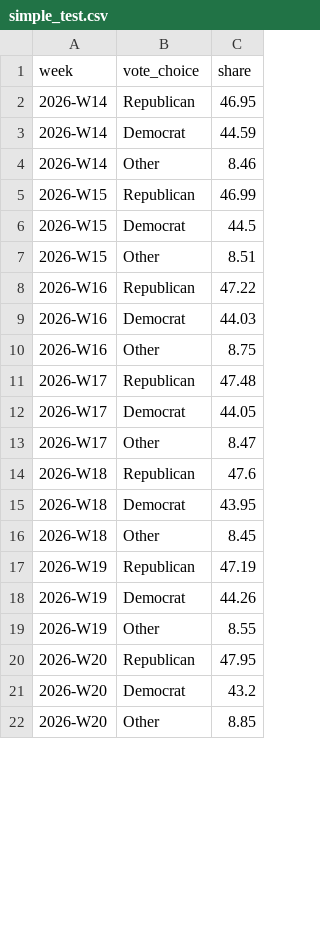
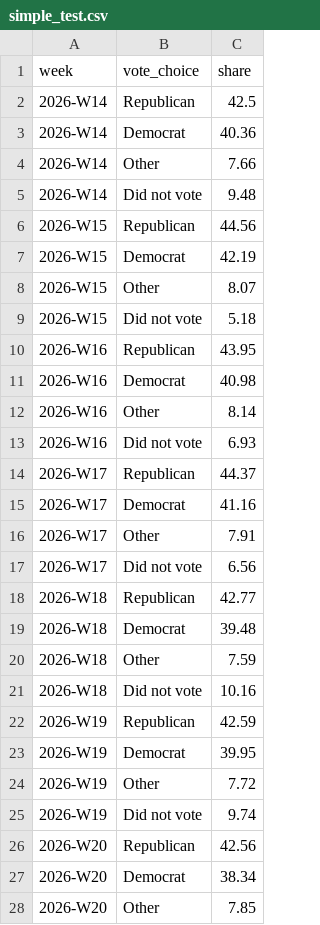
Before and after one commit to AI-Pop-Up-Lab/cssci-capstone-app, a CSV file: ai-popup-lab-backend/api_endpoints/simple_test.csv, drawn as a sheet; only a part is shown; the diff covers the shown part only.

```diff
--- a/ai-popup-lab-backend/api_endpoints/simple_test.csv
+++ b/ai-popup-lab-backend/api_endpoints/simple_test.csv
@@ -1,22 +1,28 @@
 week,vote_choice,share
-2026-W14,Republican,46.95
-2026-W14,Democrat,44.59
-2026-W14,Other,8.46
-2026-W15,Republican,46.99
-2026-W15,Democrat,44.5
-2026-W15,Other,8.51
-2026-W16,Republican,47.22
-2026-W16,Democrat,44.03
-2026-W16,Other,8.75
-2026-W17,Republican,47.48
-2026-W17,Democrat,44.05
-2026-W17,Other,8.47
-2026-W18,Republican,47.6
-2026-W18,Democrat,43.95
-2026-W18,Other,8.45
-2026-W19,Republican,47.19
-2026-W19,Democrat,44.26
-2026-W19,Other,8.55
-2026-W20,Republican,47.95
-2026-W20,Democrat,43.2
-2026-W20,Other,8.85
+2026-W14,Republican,42.5
+2026-W14,Democrat,40.36
+2026-W14,Other,7.66
+2026-W14,Did not vote,9.48
+2026-W15,Republican,44.56
+2026-W15,Democrat,42.19
+2026-W15,Other,8.07
+2026-W15,Did not vote,5.18
+2026-W16,Republican,43.95
+2026-W16,Democrat,40.98
+2026-W16,Other,8.14
+2026-W16,Did not vote,6.93
+2026-W17,Republican,44.37
+2026-W17,Democrat,41.16
+2026-W17,Other,7.91
+2026-W17,Did not vote,6.56
+2026-W18,Republican,42.77
+2026-W18,Democrat,39.48
+2026-W18,Other,7.59
+2026-W18,Did not vote,10.16
+2026-W19,Republican,42.59
+2026-W19,Democrat,39.95
+2026-W19,Other,7.72
+2026-W19,Did not vote,9.74
+2026-W20,Republican,42.56
+2026-W20,Democrat,38.34
+2026-W20,Other,7.85
```
Also changed, not shown: 5 added rows and 12 edited cells elsewhere in this file, 8 other files.
